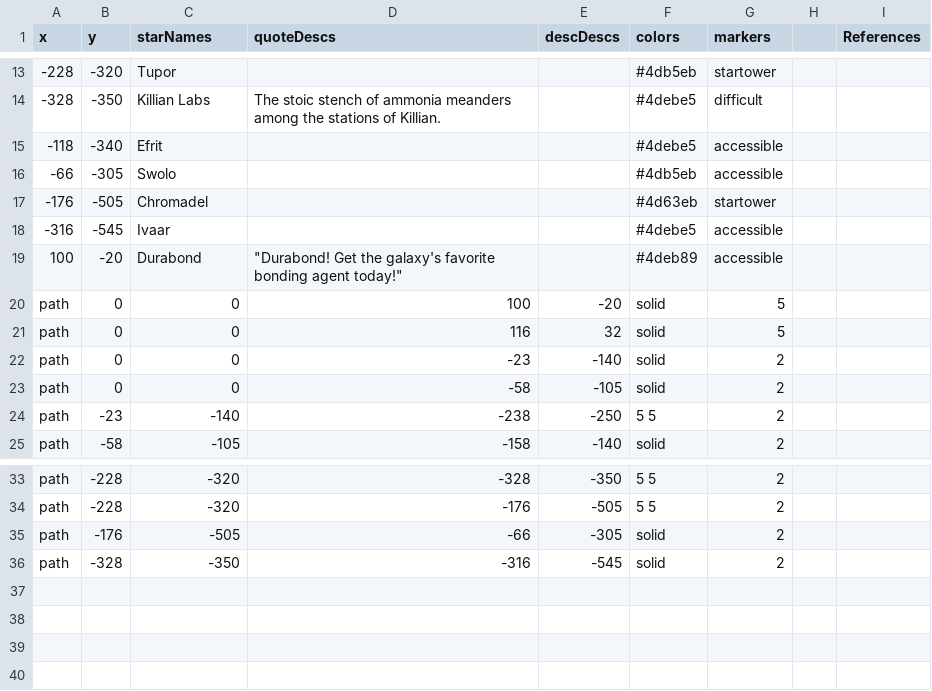
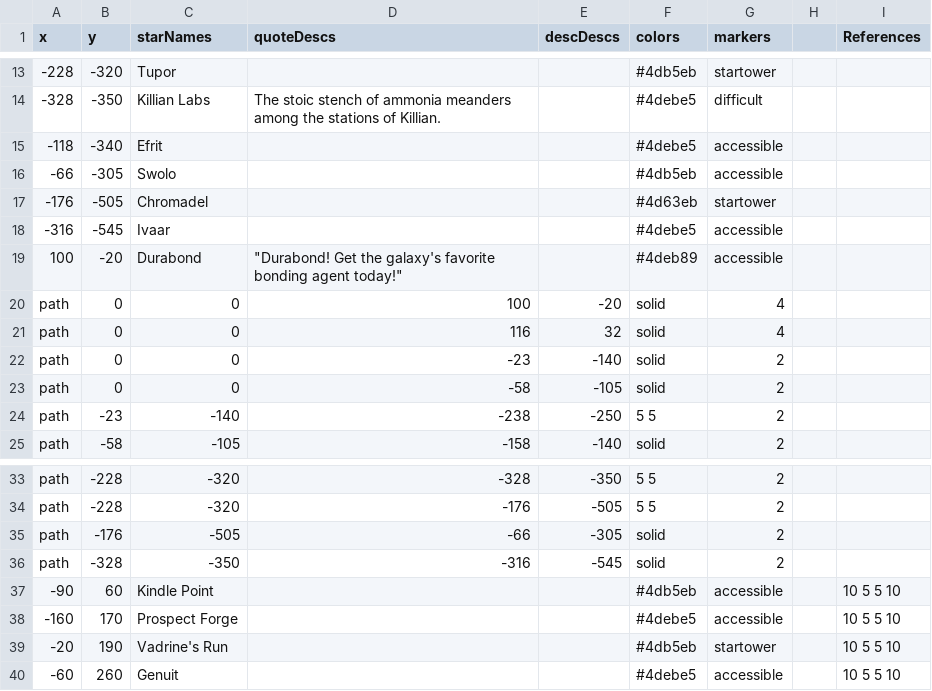
Before and after one commit to prokhorvlg/Unturned-Stones, a CSV file: places.csv, drawn as a sheet; only a part is shown, gaps mark what is left out.

Commit message:
New stars, gradient, paths

```diff
--- a/places.csv
+++ b/places.csv
@@ -19,4 +19,4 @@
 100,-20,Durabond,"""Durabond! Get the galaxy's favorite bonding agent today!""",,#4deb89,accessible,,
-path,0,0,100,-20,solid,5,,
-path,0,0,116,32,solid,5,,
+path,0,0,100,-20,solid,4,,
+path,0,0,116,32,solid,4,,
 path,0,0,-23,-140,solid,2,,
@@ -36 +36,5 @@ path,-176,-505,-66,-305,solid,2,,
 path,-328,-350,-316,-545,solid,2,,
+-90,60,Kindle Point,,,#4db5eb,accessible,,10 5 5 10
+-160,170,Prospect Forge,,,#4debe5,accessible,,10 5 5 10
+-20,190,Vadrine's Run,,,#4db5eb,startower,,10 5 5 10
+-60,260,Genuit,,,#4debe5,accessible,,10 5 5 10
```
Also changed, not shown: 4 other files.
